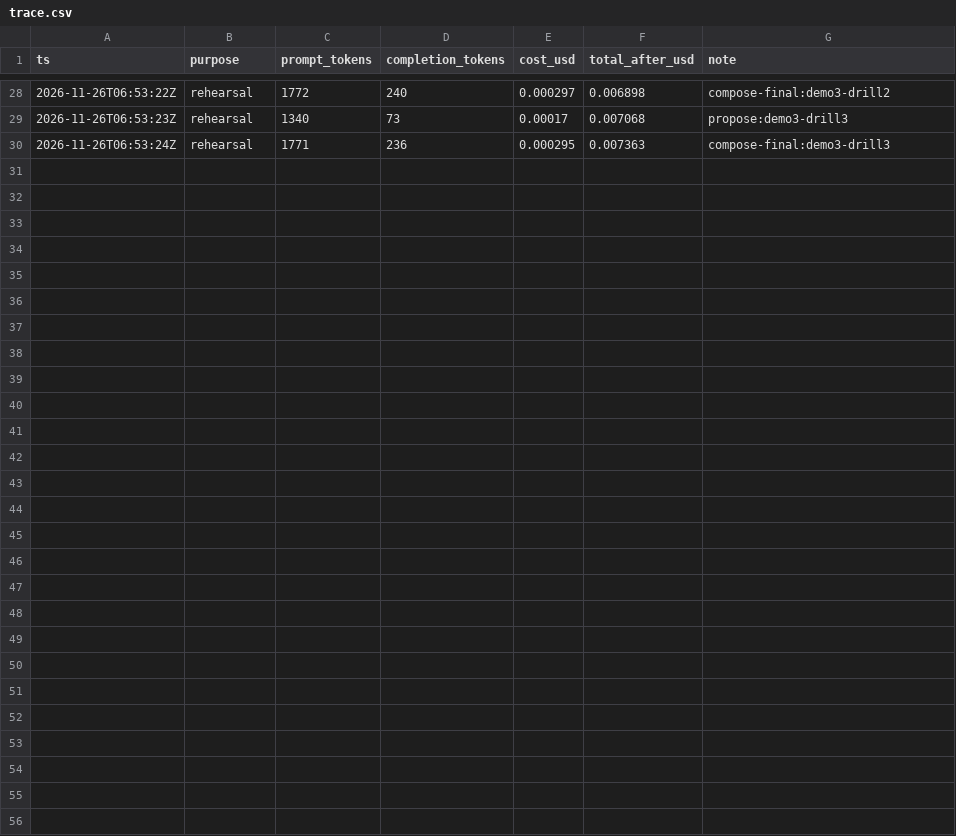
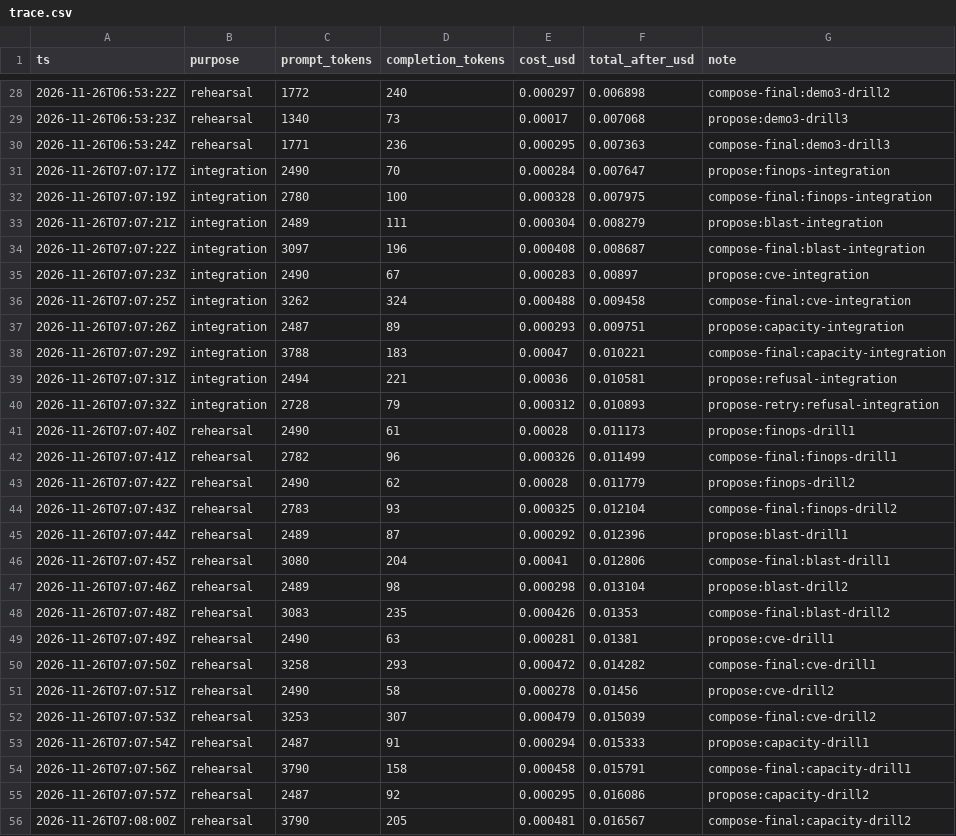
Before and after one commit to rsiquijor/ember-orchestrator, a CSV file: spend/trace.csv, drawn as a sheet; only a part is shown, gaps mark what is left out; the diff names each change by its address in the sheet, - before the commit and + after, or states it on an @@ line.

Commit message:
Phase 3: 19 MCP Bus read tools + four report demos (FinOps, blast radius, CVE posture, capacity outlook), deterministic trimming, stub routes + fixtures, 18 new tests

```diff
--- a/spend/trace.csv
+++ b/spend/trace.csv
+row 31: 2026-11-26T07:07:17Z | integration | 2490 | 70 | 0.000284 | 0.007647 | propose:finops-integration
+row 32: 2026-11-26T07:07:19Z | integration | 2780 | 100 | 0.000328 | 0.007975 | compose-final:finops-integration
+row 33: 2026-11-26T07:07:21Z | integration | 2489 | 111 | 0.000304 | 0.008279 | propose:blast-integration
+row 34: 2026-11-26T07:07:22Z | integration | 3097 | 196 | 0.000408 | 0.008687 | compose-final:blast-integration
+row 35: 2026-11-26T07:07:23Z | integration | 2490 | 67 | 0.000283 | 0.00897 | propose:cve-integration
+row 36: 2026-11-26T07:07:25Z | integration | 3262 | 324 | 0.000488 | 0.009458 | compose-final:cve-integration
+row 37: 2026-11-26T07:07:26Z | integration | 2487 | 89 | 0.000293 | 0.009751 | propose:capacity-integration
+row 38: 2026-11-26T07:07:29Z | integration | 3788 | 183 | 0.00047 | 0.010221 | compose-final:capacity-integration
+row 39: 2026-11-26T07:07:31Z | integration | 2494 | 221 | 0.00036 | 0.010581 | propose:refusal-integration
+row 40: 2026-11-26T07:07:32Z | integration | 2728 | 79 | 0.000312 | 0.010893 | propose-retry:refusal-integration
+row 41: 2026-11-26T07:07:40Z | rehearsal | 2490 | 61 | 0.00028 | 0.011173 | propose:finops-drill1
+row 42: 2026-11-26T07:07:41Z | rehearsal | 2782 | 96 | 0.000326 | 0.011499 | compose-final:finops-drill1
+row 43: 2026-11-26T07:07:42Z | rehearsal | 2490 | 62 | 0.00028 | 0.011779 | propose:finops-drill2
+row 44: 2026-11-26T07:07:43Z | rehearsal | 2783 | 93 | 0.000325 | 0.012104 | compose-final:finops-drill2
+row 45: 2026-11-26T07:07:44Z | rehearsal | 2489 | 87 | 0.000292 | 0.012396 | propose:blast-drill1
+row 46: 2026-11-26T07:07:45Z | rehearsal | 3080 | 204 | 0.00041 | 0.012806 | compose-final:blast-drill1
+row 47: 2026-11-26T07:07:46Z | rehearsal | 2489 | 98 | 0.000298 | 0.013104 | propose:blast-drill2
+row 48: 2026-11-26T07:07:48Z | rehearsal | 3083 | 235 | 0.000426 | 0.01353 | compose-final:blast-drill2
+row 49: 2026-11-26T07:07:49Z | rehearsal | 2490 | 63 | 0.000281 | 0.01381 | propose:cve-drill1
+row 50: 2026-11-26T07:07:50Z | rehearsal | 3258 | 293 | 0.000472 | 0.014282 | compose-final:cve-drill1
+row 51: 2026-11-26T07:07:51Z | rehearsal | 2490 | 58 | 0.000278 | 0.01456 | propose:cve-drill2
+row 52: 2026-11-26T07:07:53Z | rehearsal | 3253 | 307 | 0.000479 | 0.015039 | compose-final:cve-drill2
+row 53: 2026-11-26T07:07:54Z | rehearsal | 2487 | 91 | 0.000294 | 0.015333 | propose:capacity-drill1
+row 54: 2026-11-26T07:07:56Z | rehearsal | 3790 | 158 | 0.000458 | 0.015791 | compose-final:capacity-drill1
+row 55: 2026-11-26T07:07:57Z | rehearsal | 2487 | 92 | 0.000295 | 0.016086 | propose:capacity-drill2
+row 56: 2026-11-26T07:08:00Z | rehearsal | 3790 | 205 | 0.000481 | 0.016567 | compose-final:capacity-drill2
```
Also changed, not shown: 9 other files.
